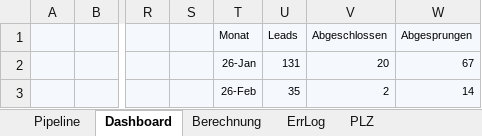
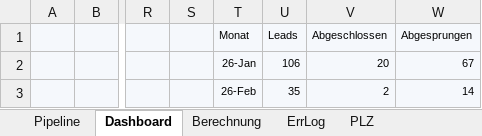
Before and after one commit to SteffenNeumann/Excel_leads, an Excel workbook: Excel_files/Excel_Leads_V1.xlsm, sheet Dashboard, drawn as a sheet; only a part is shown, gaps mark what is left out; values as stored, in another font and other column widths than the file's, no borders; charts and pictures not drawn; the diff names each change by its address in the sheet, - before the commit and + after, or states it on an @@ line.

```diff
--- a/Excel_files/Excel_Leads_V1.xlsm (sheet Dashboard)
+++ b/Excel_files/Excel_Leads_V1.xlsm (sheet Dashboard)
-U2: 131
+U2: 106
```
Also changed, not shown: formulas that keep their value, charts or pictures, 1 other file.
